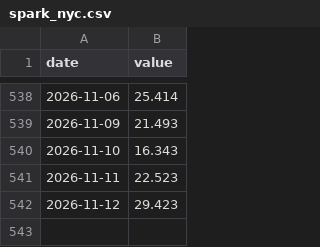
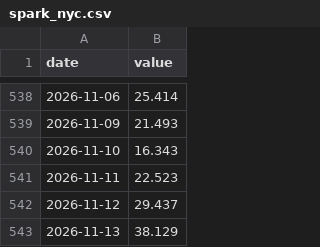
Before and after one commit to Michaelz1599/forte-markets, a CSV file: data/series/spark_nyc.csv, drawn as a sheet; only a part is shown, gaps mark what is left out.

```diff
--- a/data/series/spark_nyc.csv
+++ b/data/series/spark_nyc.csv
@@ -541,2 +541,3 @@ date,value
 2026-11-11,22.523
-2026-11-12,29.423
+2026-11-12,29.437
+2026-11-13,38.129
```
Also changed, not shown: data/series/cu_au.csv, data/series/pw_isone.csv, 27 other files.
